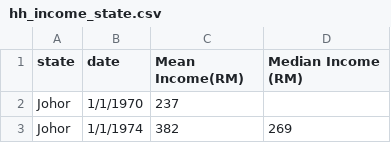
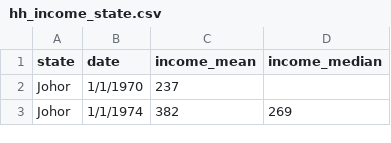
Before and after one commit to kaibin02/fit3179-dv2, a CSV file: hh_income_state.csv, drawn as a sheet; only a part is shown.

Commit message:
Add files via upload

```diff
--- a/hh_income_state.csv
+++ b/hh_income_state.csv
@@ -1,2 +1,2 @@
-state,date,Mean Income(RM),Median Income (RM)
+state,date,income_mean,income_median
 Johor,1/1/1970,237,
```
